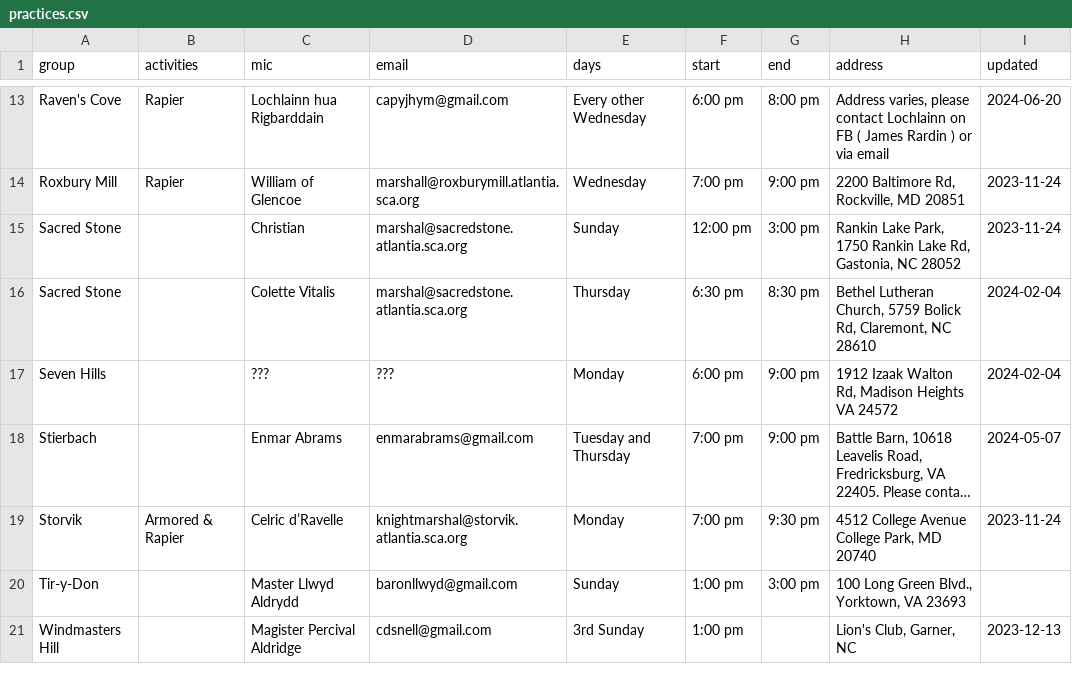
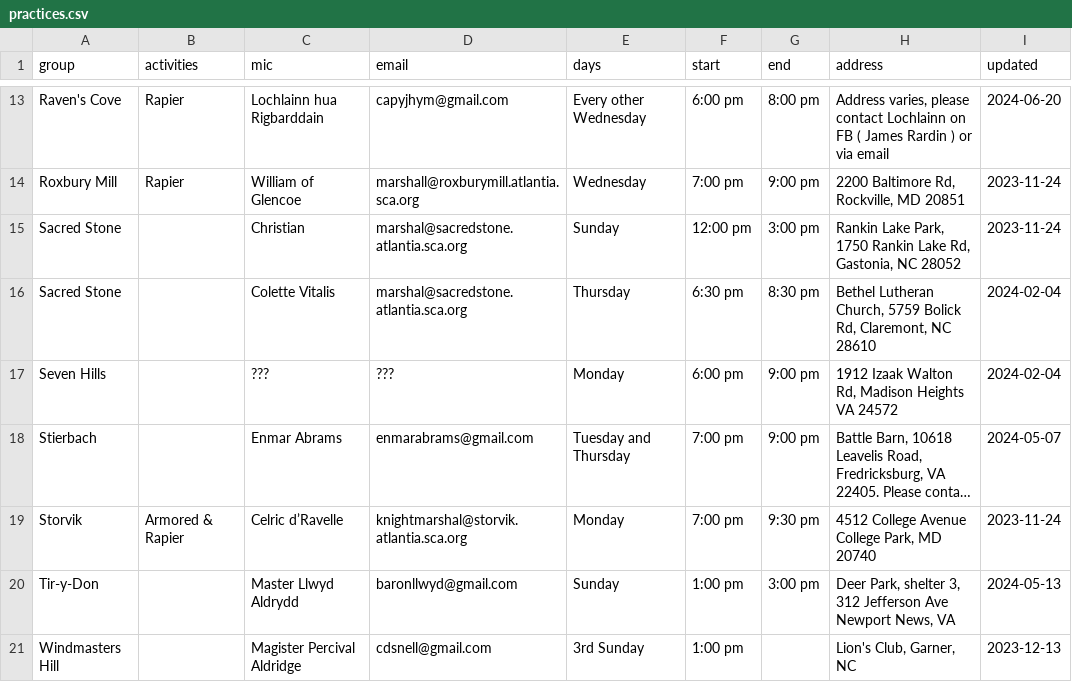
Before and after one commit to academie-de-espee/earl-marshal, a CSV file: _data/practices.csv, drawn as a sheet; only a part is shown, gaps mark what is left out; long unchanged cells end in …; the diff names each change by its address in the sheet, - before the commit and + after, or states it on an @@ line.

Commit message:
update tyd practice
Fixes #42

```diff
--- a/_data/practices.csv
+++ b/_data/practices.csv
-H20 (address): 100 Long Green Blvd., Yorktown, VA 23693
+H20 (address): Deer Park, shelter 3, 312 Jefferson Ave Newport News, VA
-I20 (updated): (empty)
+I20 (updated): 2024-05-13
```
